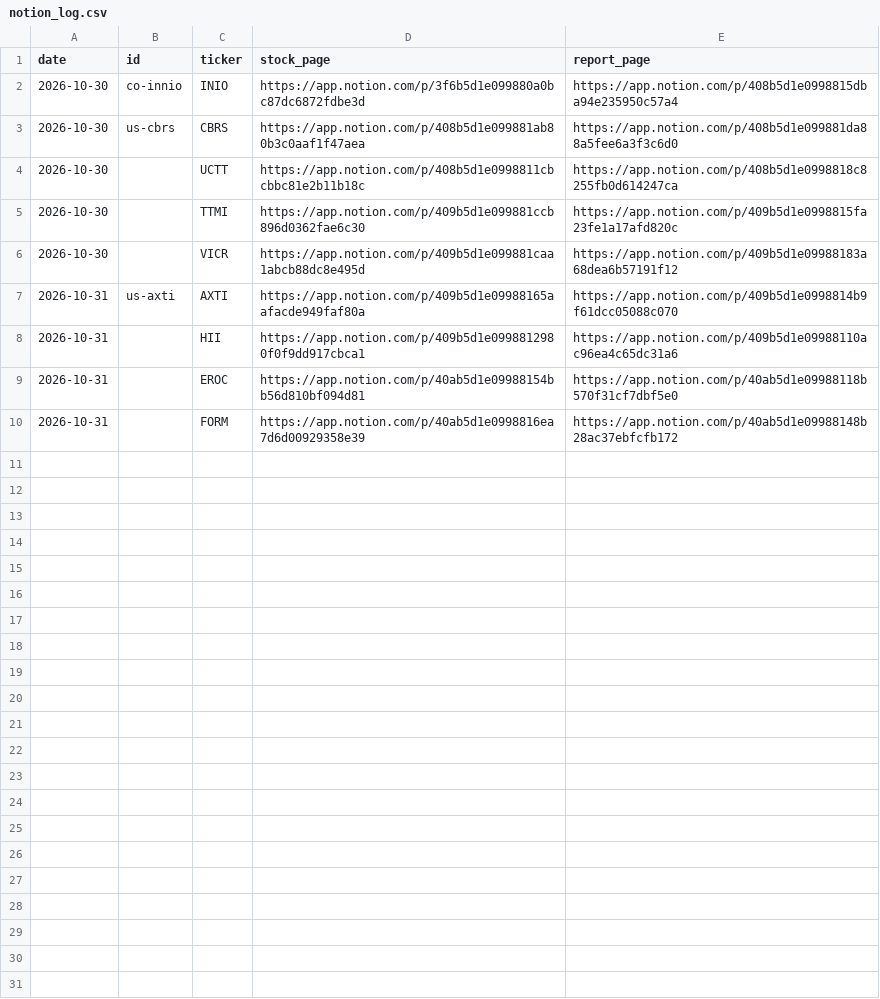
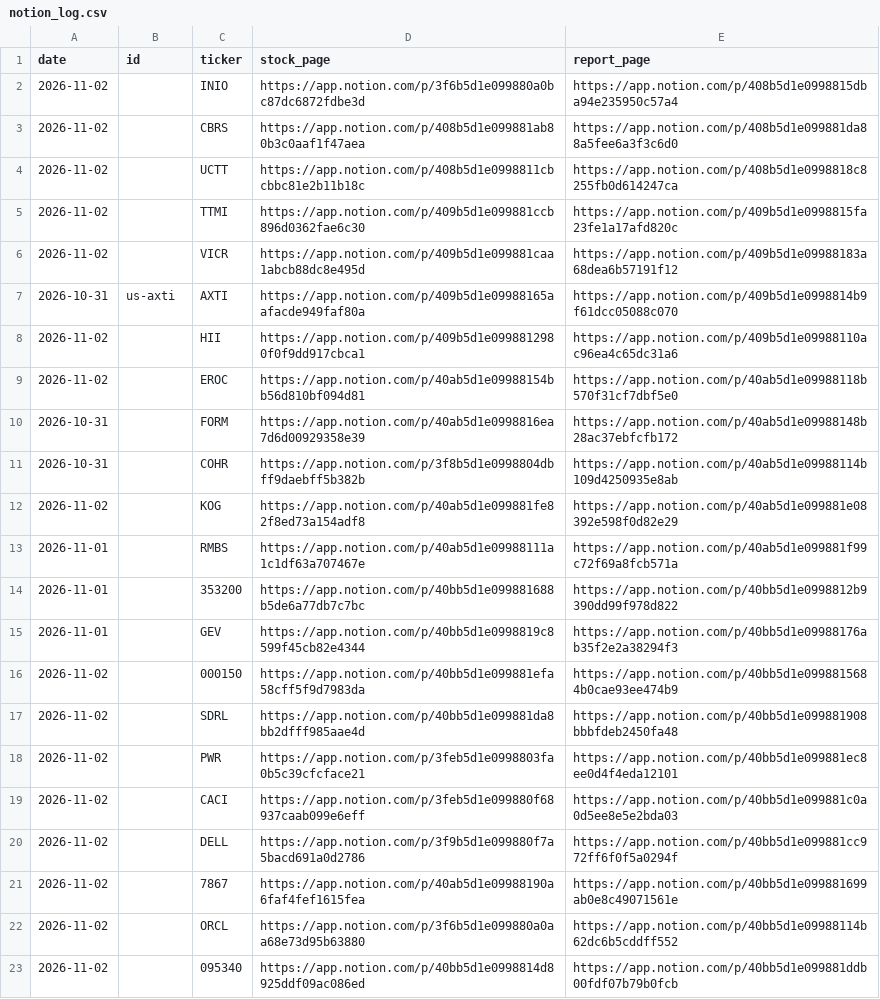
Before and after one commit to SEOKD/chiip, a CSV file: outputs/tenbagger/reports/notion_log.csv, drawn as a sheet.

```diff
--- a/outputs/tenbagger/reports/notion_log.csv
+++ b/outputs/tenbagger/reports/notion_log.csv
@@ -1,10 +1,23 @@
 date,id,ticker,stock_page,report_page
-2026-10-30,co-innio,INIO,https://app.notion.com/p/3f6b5d1e099880a0bc87dc6872fdbe3d,https://app.notion.com/p/408b5d1e0998815dba94e235950c57a4
-2026-10-30,us-cbrs,CBRS,https://app.notion.com/p/408b5d1e099881ab80b3c0aaf1f47aea,https://app.notion.com/p/408b5d1e099881da88a5fee6a3f3c6d0
-2026-10-30,,UCTT,https://app.notion.com/p/408b5d1e0998811cbcbbc81e2b11b18c,https://app.notion.com/p/408b5d1e0998818c8255fb0d614247ca
-2026-10-30,,TTMI,https://app.notion.com/p/409b5d1e099881ccb896d0362fae6c30,https://app.notion.com/p/409b5d1e0998815fa23fe1a17afd820c
-2026-10-30,,VICR,https://app.notion.com/p/409b5d1e099881caa1abcb88dc8e495d,https://app.notion.com/p/409b5d1e09988183a68dea6b57191f12
+2026-11-02,,INIO,https://app.notion.com/p/3f6b5d1e099880a0bc87dc6872fdbe3d,https://app.notion.com/p/408b5d1e0998815dba94e235950c57a4
+2026-11-02,,CBRS,https://app.notion.com/p/408b5d1e099881ab80b3c0aaf1f47aea,https://app.notion.com/p/408b5d1e099881da88a5fee6a3f3c6d0
+2026-11-02,,UCTT,https://app.notion.com/p/408b5d1e0998811cbcbbc81e2b11b18c,https://app.notion.com/p/408b5d1e0998818c8255fb0d614247ca
+2026-11-02,,TTMI,https://app.notion.com/p/409b5d1e099881ccb896d0362fae6c30,https://app.notion.com/p/409b5d1e0998815fa23fe1a17afd820c
+2026-11-02,,VICR,https://app.notion.com/p/409b5d1e099881caa1abcb88dc8e495d,https://app.notion.com/p/409b5d1e09988183a68dea6b57191f12
 2026-10-31,us-axti,AXTI,https://app.notion.com/p/409b5d1e09988165aafacde949faf80a,https://app.notion.com/p/409b5d1e0998814b9f61dcc05088c070
-2026-10-31,,HII,https://app.notion.com/p/409b5d1e0998812980f0f9dd917cbca1,https://app.notion.com/p/409b5d1e09988110ac96ea4c65dc31a6
-2026-10-31,,EROC,https://app.notion.com/p/40ab5d1e09988154bb56d810bf094d81,https://app.notion.com/p/40ab5d1e09988118b570f31cf7dbf5e0
+2026-11-02,,HII,https://app.notion.com/p/409b5d1e0998812980f0f9dd917cbca1,https://app.notion.com/p/409b5d1e09988110ac96ea4c65dc31a6
+2026-11-02,,EROC,https://app.notion.com/p/40ab5d1e09988154bb56d810bf094d81,https://app.notion.com/p/40ab5d1e09988118b570f31cf7dbf5e0
 2026-10-31,,FORM,https://app.notion.com/p/40ab5d1e0998816ea7d6d00929358e39,https://app.notion.com/p/40ab5d1e09988148b28ac37ebfcfb172
+2026-10-31,,COHR,https://app.notion.com/p/3f8b5d1e0998804dbff9daebff5b382b,https://app.notion.com/p/40ab5d1e09988114b109d4250935e8ab
+2026-11-02,,KOG,https://app.notion.com/p/40ab5d1e099881fe82f8ed73a154adf8,https://app.notion.com/p/40ab5d1e099881e08392e598f0d82e29
+2026-11-01,,RMBS,https://app.notion.com/p/40ab5d1e09988111a1c1df63a707467e,https://app.notion.com/p/40ab5d1e099881f99c72f69a8fcb571a
+2026-11-01,,353200,https://app.notion.com/p/40bb5d1e099881688b5de6a77db7c7bc,https://app.notion.com/p/40bb5d1e0998812b9390dd99f978d822
+2026-11-01,,GEV,https://app.notion.com/p/40bb5d1e0998819c8599f45cb82e4344,https://app.notion.com/p/40bb5d1e09988176ab35f2e2a38294f3
+2026-11-02,,000150,https://app.notion.com/p/40bb5d1e099881efa58cff5f9d7983da,https://app.notion.com/p/40bb5d1e0998815684b0cae93ee474b9
+2026-11-02,,SDRL,https://app.notion.com/p/40bb5d1e099881da8bb2dfff985aae4d,https://app.notion.com/p/40bb5d1e099881908bbbfdeb2450fa48
+2026-11-02,,PWR,https://app.notion.com/p/3feb5d1e0998803fa0b5c39cfcface21,https://app.notion.com/p/40bb5d1e099881ec8ee0d4f4eda12101
+2026-11-02,,CACI,https://app.notion.com/p/3feb5d1e099880f68937caab099e6eff,https://app.notion.com/p/40bb5d1e099881c0a0d5ee8e5e2bda03
+2026-11-02,,DELL,https://app.notion.com/p/3f9b5d1e099880f7a5bacd691a0d2786,https://app.notion.com/p/40bb5d1e099881cc972ff6f0f5a0294f
+2026-11-02,,7867,https://app.notion.com/p/40ab5d1e09988190a6faf4fef1615fea,https://app.notion.com/p/40bb5d1e099881699ab0e8c49071561e
+2026-11-02,,ORCL,https://app.notion.com/p/3f6b5d1e099880a0aa68e73d95b63880,https://app.notion.com/p/40bb5d1e09988114b62dc6b5cddff552
+2026-11-02,,095340,https://app.notion.com/p/40bb5d1e0998814d8925ddf09ac086ed,https://app.notion.com/p/40bb5d1e099881ddb00fdf07b79b0fcb
```
Also changed, not shown: 5 other files.
